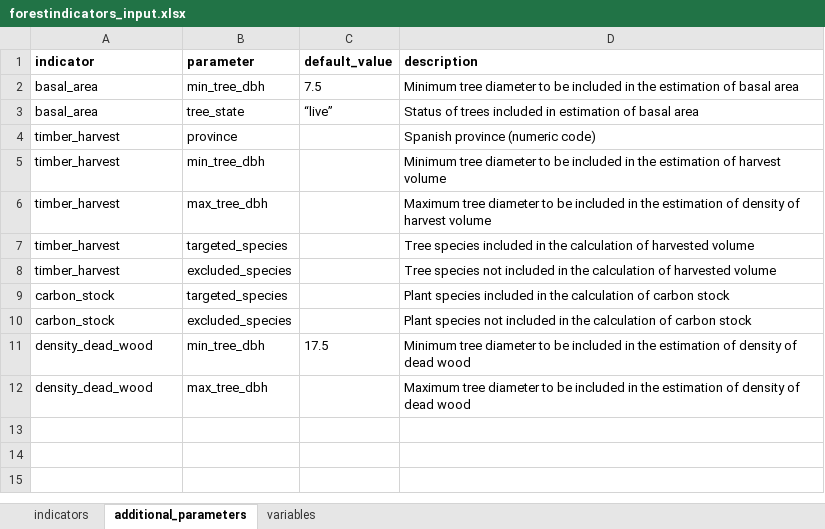
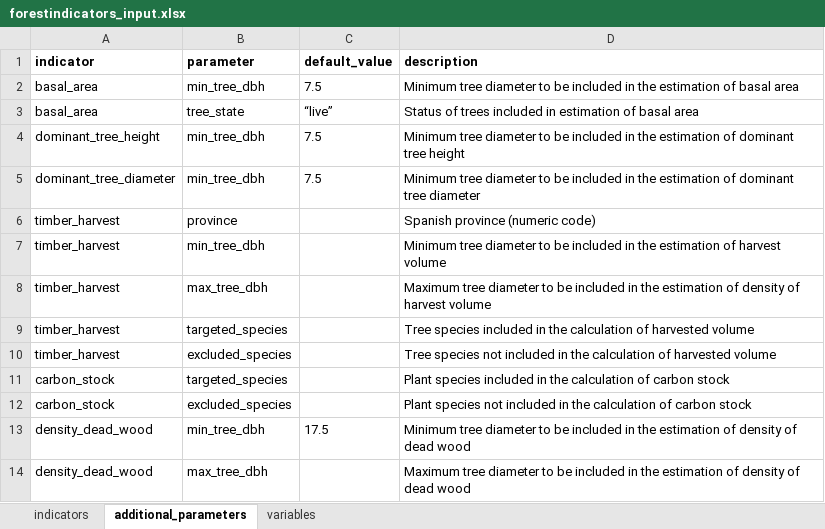
Before and after one commit to emf-creaf/forestindicators, an Excel workbook: data-raw/forestindicators_input.xlsx, sheet additional_parameters, drawn as a sheet; values as stored, in another font and other column widths than the file's, no borders; the diff names each change by its address in the sheet, - before the commit and + after, or states it on an @@ line.

Commit message:
dominant tree height and diameter

```diff
--- a/data-raw/forestindicators_input.xlsx (sheet additional_parameters)
+++ b/data-raw/forestindicators_input.xlsx (sheet additional_parameters)
+row 4: dominant_tree_height | min_tree_dbh | 7.5 | Minimum tree diameter to be included in the estimation of dominant tree height
+row 5: dominant_tree_diameter | min_tree_dbh | 7.5 | Minimum tree diameter to be included in the estimation of dominant tree diameter
```
Also changed, not shown: sheet indicators, 7 other files.
